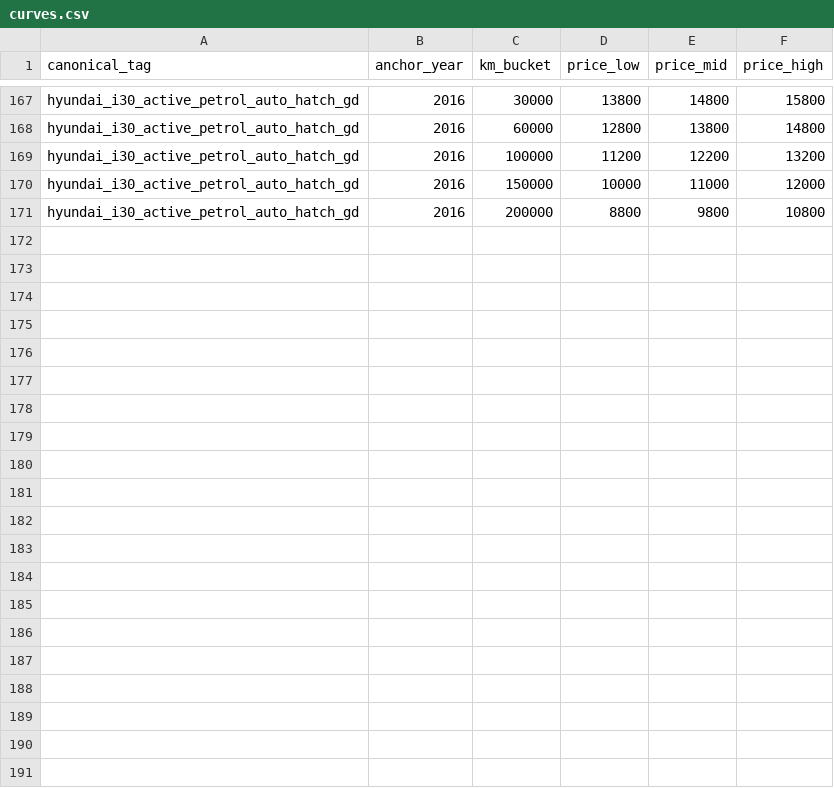
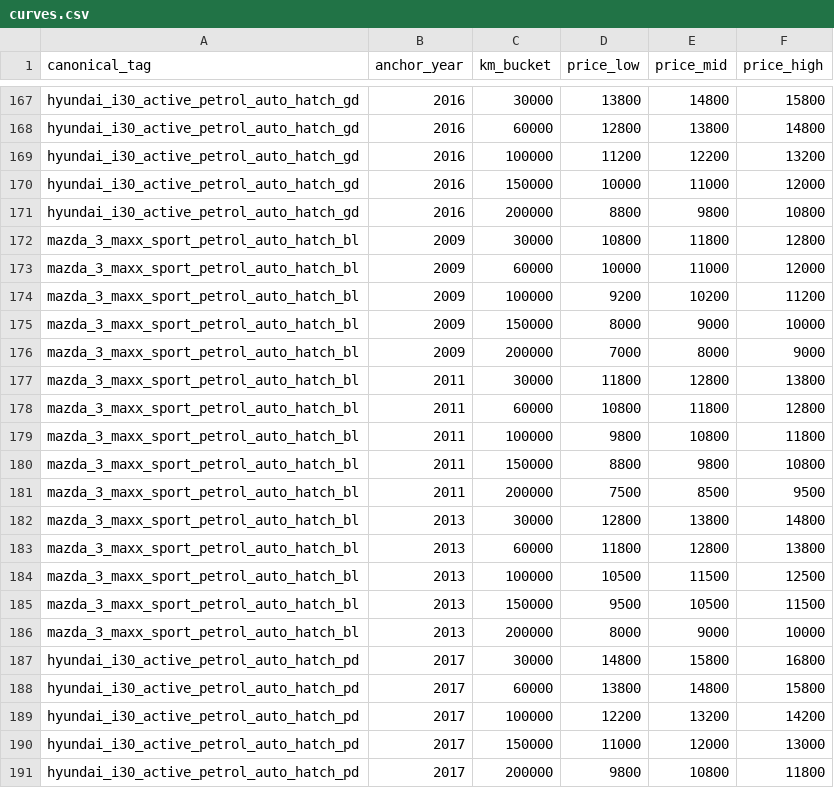
Before and after one commit to fallen-pc/autosniper, a CSV file: CSV_data/restricted/curves.csv, drawn as a sheet; only a part is shown, gaps mark what is left out.

```diff
--- a/CSV_data/restricted/curves.csv
+++ b/CSV_data/restricted/curves.csv
@@ -171 +171,21 @@ hyundai_i30_active_petrol_auto_hatch_gd,2016,150000,10000,11000,12000
 hyundai_i30_active_petrol_auto_hatch_gd,2016,200000,8800,9800,10800
+mazda_3_maxx_sport_petrol_auto_hatch_bl,2009,30000,10800,11800,12800
+mazda_3_maxx_sport_petrol_auto_hatch_bl,2009,60000,10000,11000,12000
+mazda_3_maxx_sport_petrol_auto_hatch_bl,2009,100000,9200,10200,11200
+mazda_3_maxx_sport_petrol_auto_hatch_bl,2009,150000,8000,9000,10000
+mazda_3_maxx_sport_petrol_auto_hatch_bl,2009,200000,7000,8000,9000
+mazda_3_maxx_sport_petrol_auto_hatch_bl,2011,30000,11800,12800,13800
+mazda_3_maxx_sport_petrol_auto_hatch_bl,2011,60000,10800,11800,12800
+mazda_3_maxx_sport_petrol_auto_hatch_bl,2011,100000,9800,10800,11800
+mazda_3_maxx_sport_petrol_auto_hatch_bl,2011,150000,8800,9800,10800
+mazda_3_maxx_sport_petrol_auto_hatch_bl,2011,200000,7500,8500,9500
+mazda_3_maxx_sport_petrol_auto_hatch_bl,2013,30000,12800,13800,14800
+mazda_3_maxx_sport_petrol_auto_hatch_bl,2013,60000,11800,12800,13800
+mazda_3_maxx_sport_petrol_auto_hatch_bl,2013,100000,10500,11500,12500
+mazda_3_maxx_sport_petrol_auto_hatch_bl,2013,150000,9500,10500,11500
+mazda_3_maxx_sport_petrol_auto_hatch_bl,2013,200000,8000,9000,10000
+hyundai_i30_active_petrol_auto_hatch_pd,2017,30000,14800,15800,16800
+hyundai_i30_active_petrol_auto_hatch_pd,2017,60000,13800,14800,15800
+hyundai_i30_active_petrol_auto_hatch_pd,2017,100000,12200,13200,14200
+hyundai_i30_active_petrol_auto_hatch_pd,2017,150000,11000,12000,13000
+hyundai_i30_active_petrol_auto_hatch_pd,2017,200000,9800,10800,11800
```
Also changed, not shown: CSV_data/ai/ai_listing_valuations.csv, CSV_data/restricted/active_vehicle_details_restricted.csv, 39 other files.
